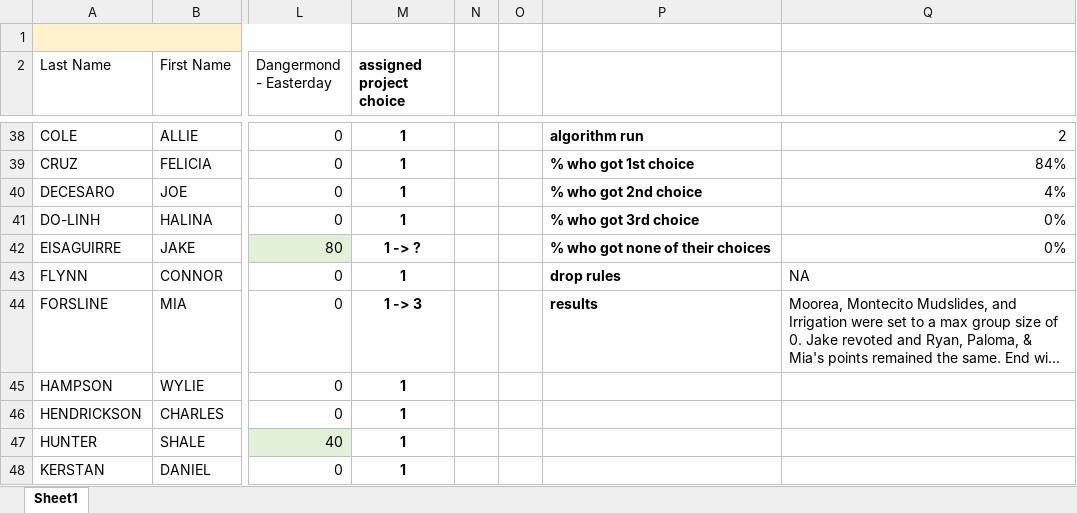
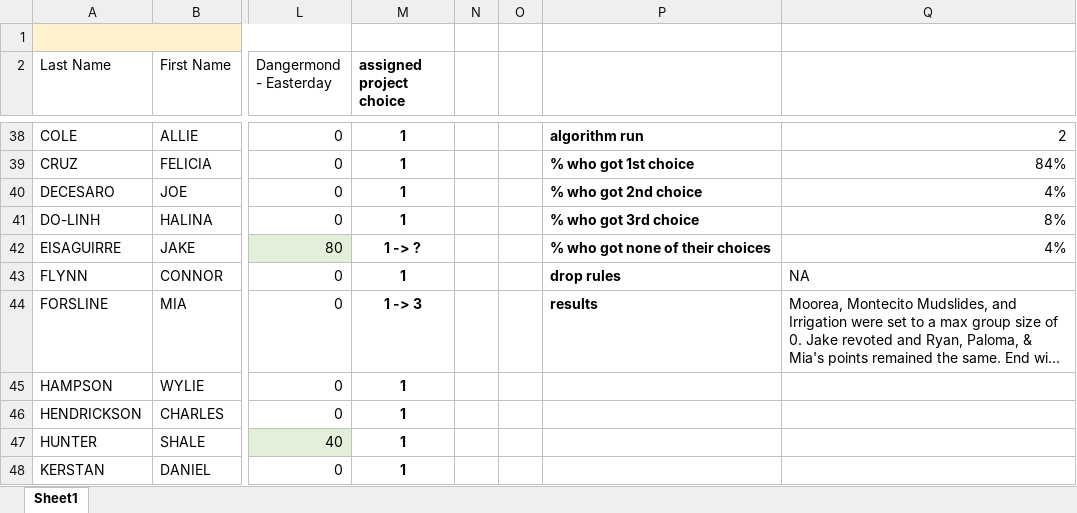
Before and after one commit to UCSB-MEDS/GPSelector, an Excel workbook: test2021/informed/GP10toX/GPtest10to7_RESULTS.xlsx, sheet Sheet1, drawn as a sheet; only a part is shown, gaps mark what is left out; long unchanged cells end in …; values as stored, in another font and other column widths than the file's, no borders; the diff names each change by its address in the sheet, - before the commit and + after, or states it on an @@ line.

Commit message:
updated result percentages (forgot to include)

```diff
--- a/test2021/informed/GP10toX/GPtest10to7_RESULTS.xlsx (sheet Sheet1)
+++ b/test2021/informed/GP10toX/GPtest10to7_RESULTS.xlsx (sheet Sheet1)
-Q41: 0%
+Q41: 8%
-Q42: 0%
+Q42: 4%
```
